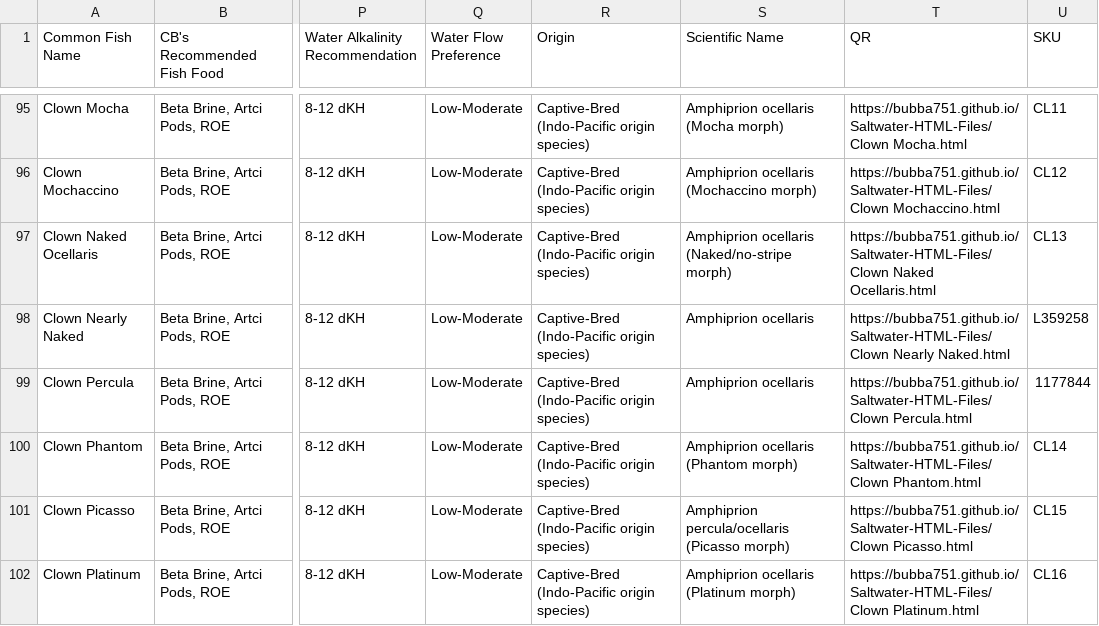
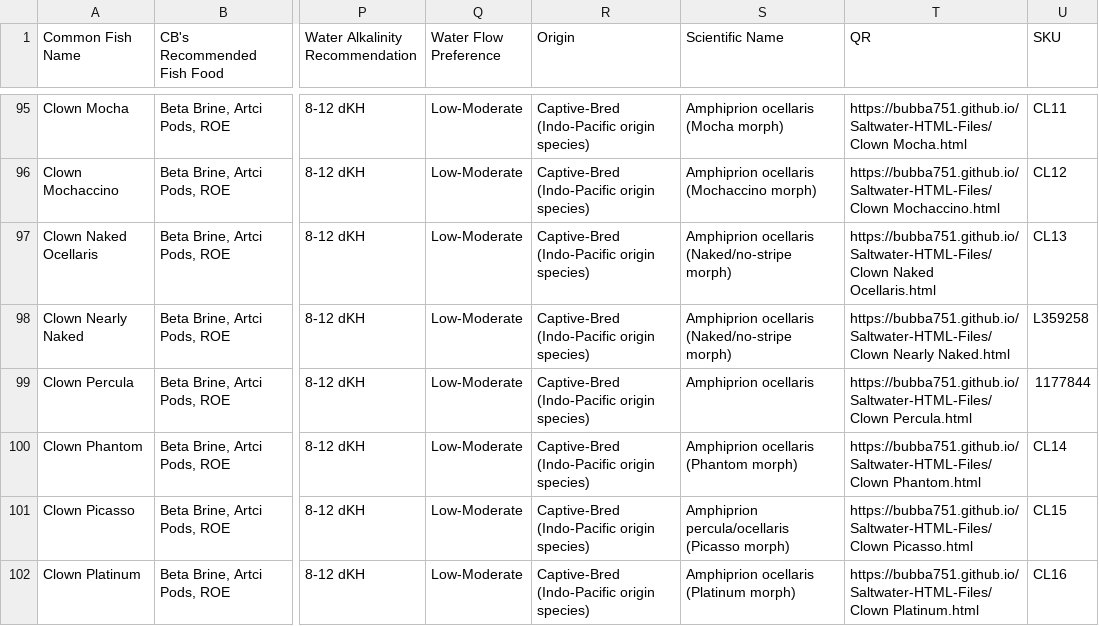
Before and after one commit to Bubba751/Saltwater-HTML-Files, a CSV file: Saltwater Fish Attributes Master/Saltwater Fish Attributes Master - Sheet1.csv, drawn as a sheet; only a part is shown, gaps mark what is left out; the diff names each change by its address in the sheet, - before the commit and + after, or states it on an @@ line.

Commit message:
Update Saltwater Fish Attributes Master - Sheet1.csv via CB Aquarium Tools

```diff
--- a/Saltwater Fish Attributes Master/Saltwater Fish Attributes Master - Sheet1.csv
+++ b/Saltwater Fish Attributes Master/Saltwater Fish Attributes Master - Sheet1.csv
-S98 (Scientific Name): Amphiprion ocellaris
+S98 (Scientific Name): Amphiprion ocellaris (Naked/no-stripe morph)
```
